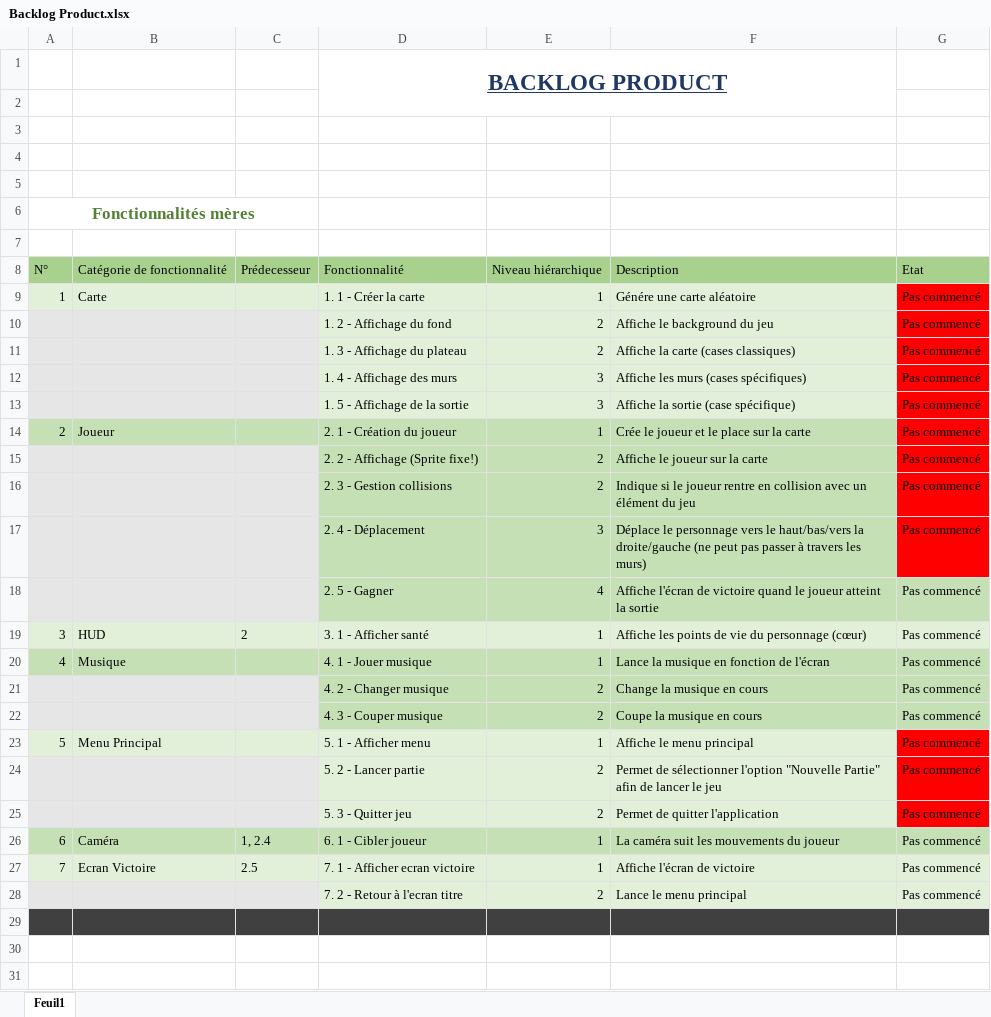
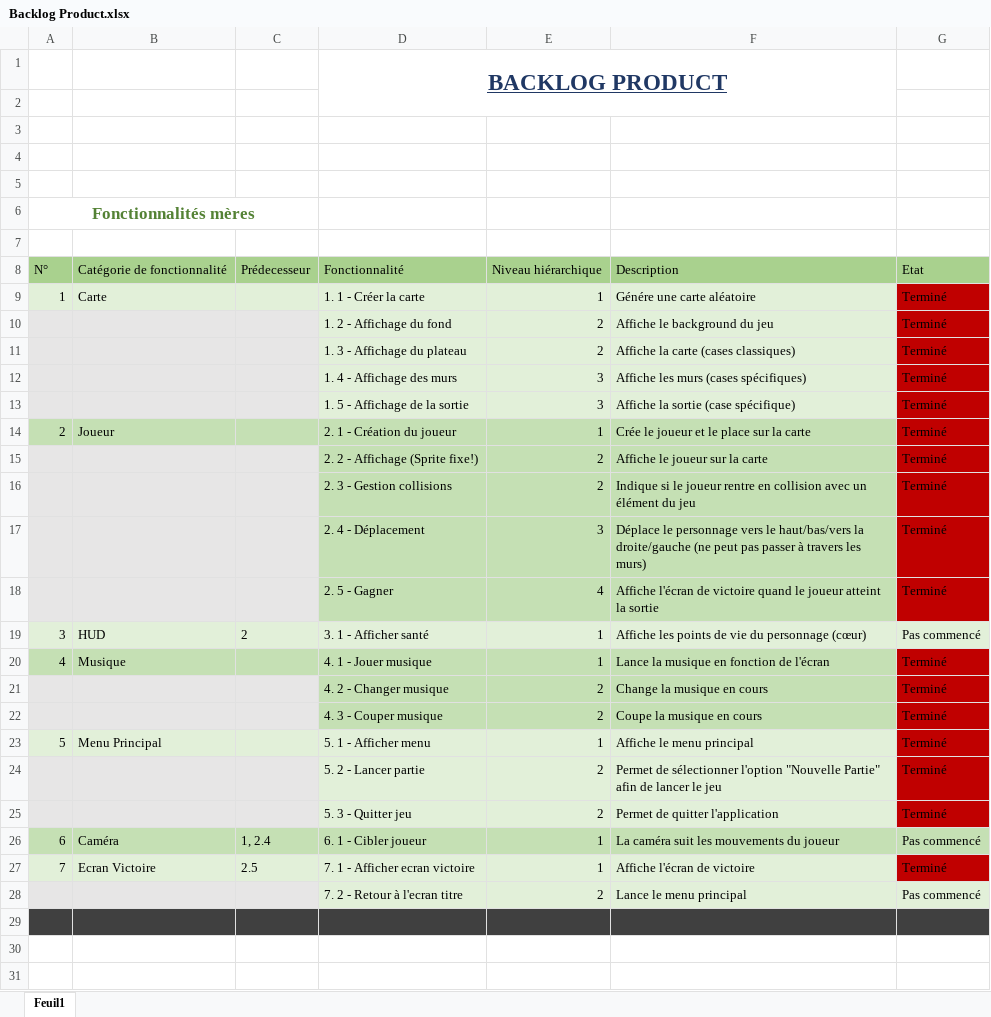
Before and after one commit to Heatr/CryptOfTheJavaDancer, an Excel workbook: OUT OF BOUNDS - Conception/Backlog Product.xlsx, sheet Feuil1, drawn as a sheet; only a part is shown; values as stored, in another font and other column widths than the file's, no borders; the diff names each change by its address in the sheet, - before the commit and + after, or states it on an @@ line.

Commit message:
Mise à jour Backlog Product
J'ai mis à jour le backlog product

```diff
--- a/OUT OF BOUNDS - Conception/Backlog Product.xlsx (sheet Feuil1)
+++ b/OUT OF BOUNDS - Conception/Backlog Product.xlsx (sheet Feuil1)
-G9:G18: Pas commencé
+G9:G18: Terminé
-G9:G17 fill: #FF0000
+G9:G17 fill: #C00000
-G18 fill: #C5E0B4
+G18 fill: #C00000
-G20:G25: Pas commencé
+G20:G25: Terminé
-G20:G22 fill: #C5E0B4
+G20:G22 fill: #C00000
-G23:G25 fill: #FF0000
+G23:G25 fill: #C00000
-G27: Pas commencé
+G27: Terminé
-G27 fill: #E2F0D9
+G27 fill: #C00000
```
Also changed, not shown: 4 other files.
